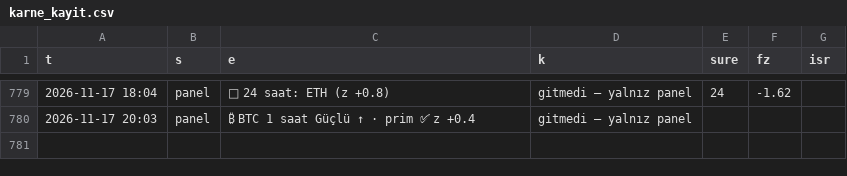
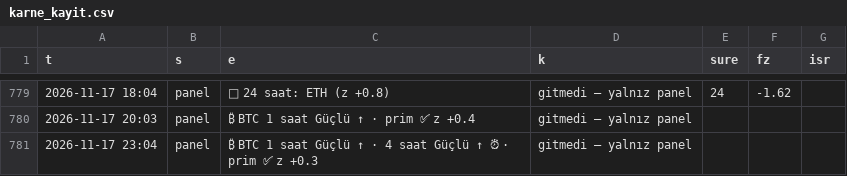
Before and after one commit to aslanklc04/btc-tahmin, a CSV file: durum/karne_kayit.csv, drawn as a sheet; only a part is shown, gaps mark what is left out.

```diff
--- a/durum/karne_kayit.csv
+++ b/durum/karne_kayit.csv
@@ -780 +780,2 @@ t,s,e,k,sure,fz,isr
 2026-11-17 20:03,panel,₿ BTC 1 saat Güçlü ↑ · prim ✅ z +0.4,gitmedi — yalnız panel,,,
+2026-11-17 23:04,panel,₿ BTC 1 saat Güçlü ↑ · 4 saat Güçlü ↑ ⏰ · prim ✅ z +0.3,gitmedi — yalnız panel,,,
```
Also changed, not shown: durum/defter_kayit.csv, durum/opsiyon.csv, 7 other files.
